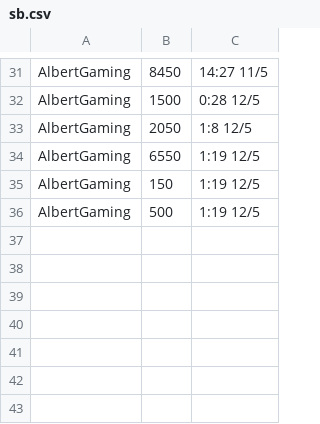
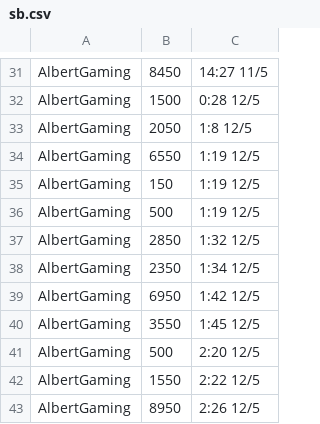
Before and after one commit to ctc2502/DDU-Space-invader, a CSV file: Examplary/Exemplary/data/sb.csv, drawn as a sheet; only a part is shown, gaps mark what is left out; the diff names each change by its address in the sheet, - before the commit and + after, or states it on an @@ line.

```diff
--- a/Examplary/Exemplary/data/sb.csv
+++ b/Examplary/Exemplary/data/sb.csv
+row 37: AlbertGaming | 2850 | 1:32 12/5
+row 38: AlbertGaming | 2350 | 1:34 12/5
+row 39: AlbertGaming | 6950 | 1:42 12/5
+row 40: AlbertGaming | 3550 | 1:45 12/5
+row 41: AlbertGaming | 500 | 2:20 12/5
+row 42: AlbertGaming | 1550 | 2:22 12/5
+row 43: AlbertGaming | 8950 | 2:26 12/5
```
Also changed, not shown: 9 other files.
